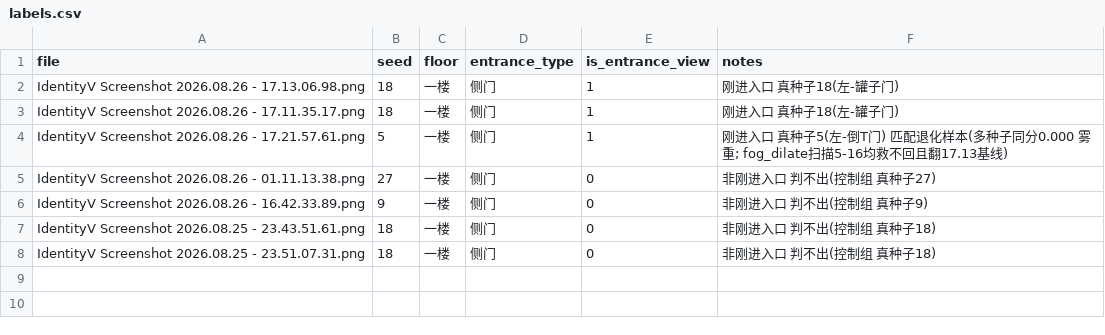
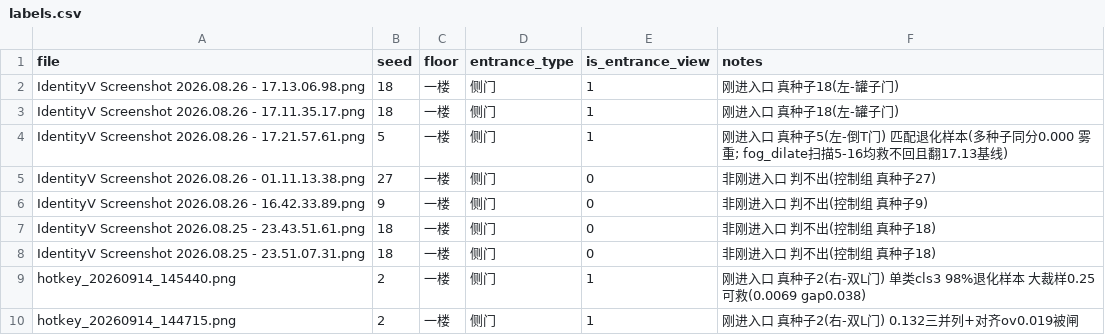
Before and after one commit to R1pple-star/identityv-cryptic-notes-overlay, a CSV file: eval/labels.csv, drawn as a sheet.

```diff
--- a/eval/labels.csv
+++ b/eval/labels.csv
@@ -8 +8,3 @@ IdentityV Screenshot 2026.08.25 - 23.43.51.61.png,18,一楼,侧门,0,非刚进
 IdentityV Screenshot 2026.08.25 - 23.51.07.31.png,18,一楼,侧门,0,非刚进入口 判不出(控制组 真种子18)
+hotkey_20260914_145440.png,2,一楼,侧门,1,刚进入口 真种子2(右-双L门) 单类cls3 98%退化样本 大裁样0.25可救(0.0069 gap0.038)
+hotkey_20260914_144715.png,2,一楼,侧门,1,刚进入口 真种子2(右-双L门) 0.132三并列+对齐ov0.019被闸
```
Also changed, not shown: 3 other files.
